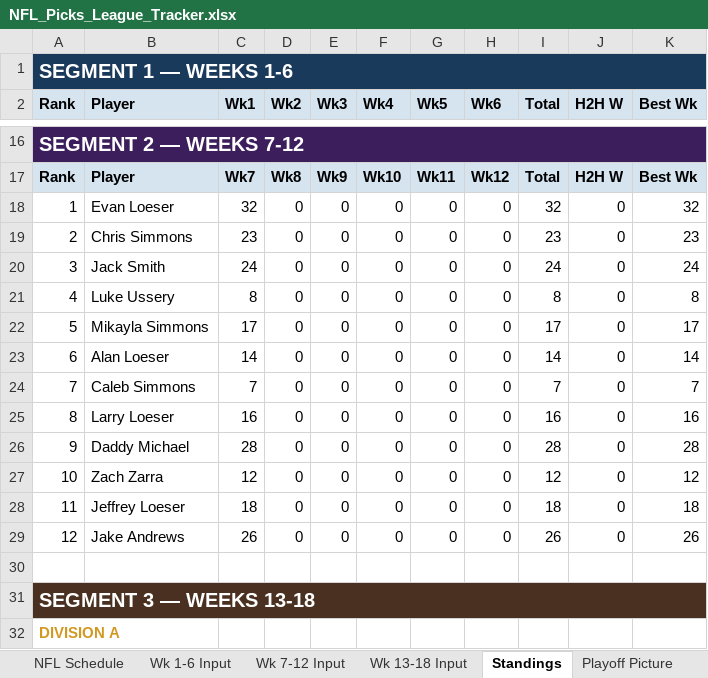
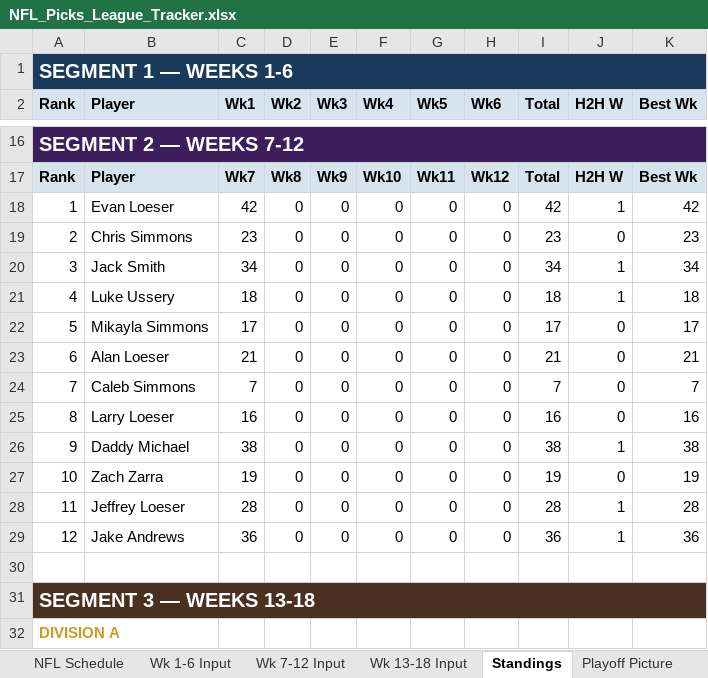
Before and after one commit to eloeser-1147/NFL-Picks-League, an Excel workbook: NFL_Picks_League_Tracker.xlsx, sheet Standings, drawn as a sheet; only a part is shown, gaps mark what is left out; values as stored, in another font and other column widths than the file's, no borders; the diff covers the shown part only; the diff names each change by its address in the sheet, - before the commit and + after, or states it on an @@ line.

```diff
--- a/NFL_Picks_League_Tracker.xlsx (sheet Standings)
+++ b/NFL_Picks_League_Tracker.xlsx (sheet Standings)
-C18 (Wk1): 32
+C18 (Wk1): 42
-I18 (Total): 32
+I18 (Total): 42
-J18 (H2H W): 0
+J18 (H2H W): 1
-K18 (Best Wk): 32
+K18 (Best Wk): 42
-C20 (Wk1): 24
+C20 (Wk1): 34
-I20 (Total): 24
+I20 (Total): 34
-J20:J21 (H2H W): 0
+J20:J21 (H2H W): 1
-K20 (Best Wk): 24
+K20 (Best Wk): 34
-C21 (Wk1): 8
+C21 (Wk1): 18
-I21 (Total): 8
+I21 (Total): 18
-K21 (Best Wk): 8
+K21 (Best Wk): 18
-C23 (Wk1): 14
+C23 (Wk1): 21
-I23 (Total): 14
+I23 (Total): 21
-K23 (Best Wk): 14
+K23 (Best Wk): 21
-C26 (Wk1): 28
+C26 (Wk1): 38
-I26 (Total): 28
+I26 (Total): 38
-J26 (H2H W): 0
+J26 (H2H W): 1
-K26 (Best Wk): 28
+K26 (Best Wk): 38
-C27 (Wk1): 12
+C27 (Wk1): 19
-I27 (Total): 12
+I27 (Total): 19
-K27 (Best Wk): 12
+K27 (Best Wk): 19
-C28 (Wk1): 18
+C28 (Wk1): 28
-I28 (Total): 18
+I28 (Total): 28
-J28:J29 (H2H W): 0
+J28:J29 (H2H W): 1
-K28 (Best Wk): 18
+K28 (Best Wk): 28
-C29 (Wk1): 26
+C29 (Wk1): 36
-I29 (Total): 26
+I29 (Total): 36
-K29 (Best Wk): 26
+K29 (Best Wk): 36
```
Also changed, not shown: 24 edited cells elsewhere in this sheet, sheet Picks Detail, sheet Playoff Picture, sheet Wk 7-12 Input, sheet NFL Schedule, sheet Playoff Wild Card, sheet Roster.
